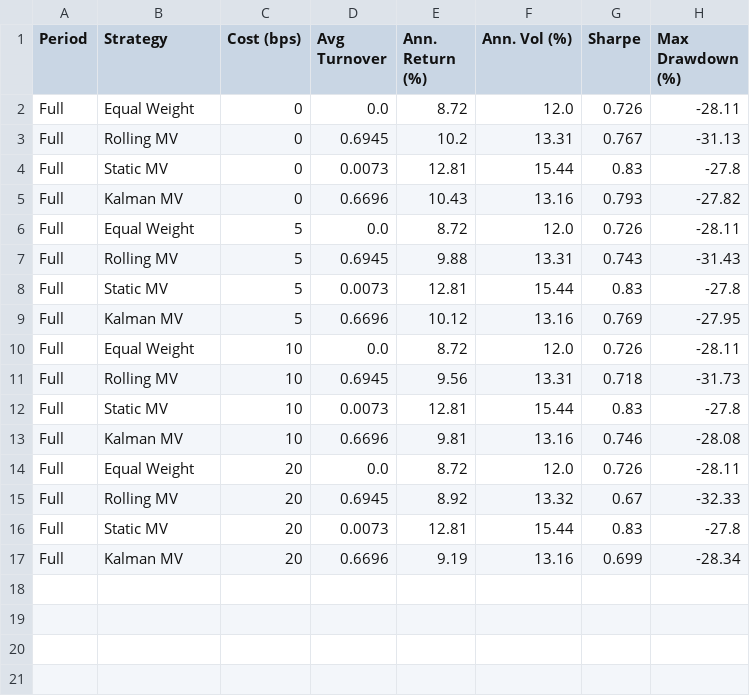
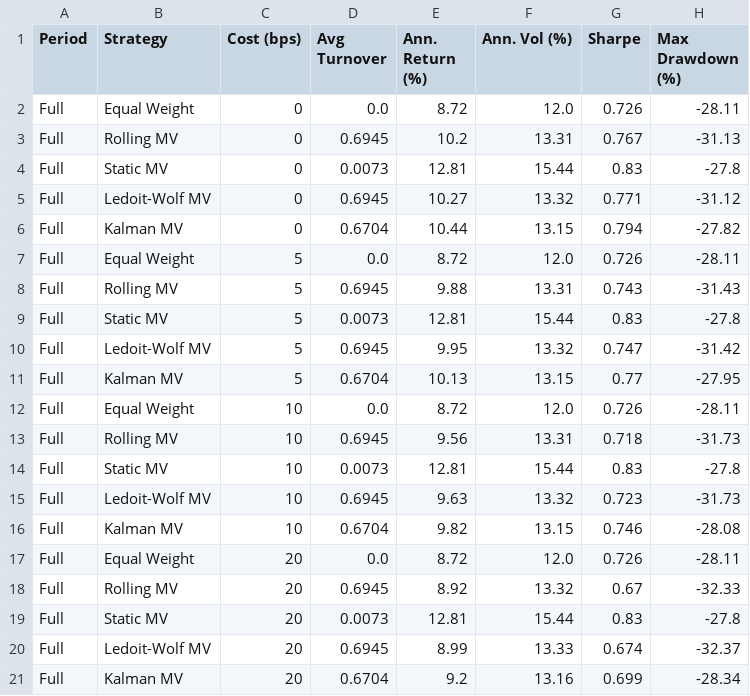
Before and after one commit to krishtanwar458/kalman-portfolio, a CSV file: results/cost_sensitivity.csv, drawn as a sheet.

Commit message:
Added Ledoit MV tests

```diff
--- a/results/cost_sensitivity.csv
+++ b/results/cost_sensitivity.csv
@@ -4,3 +4,4 @@ Full,Rolling MV,0,0.6945,10.2,13.31,0.767,-31.13
 Full,Static MV,0,0.0073,12.81,15.44,0.83,-27.8
-Full,Kalman MV,0,0.6696,10.43,13.16,0.793,-27.82
+Full,Ledoit-Wolf MV,0,0.6945,10.27,13.32,0.771,-31.12
+Full,Kalman MV,0,0.6704,10.44,13.15,0.794,-27.82
 Full,Equal Weight,5,0.0,8.72,12.0,0.726,-28.11
@@ -8,3 +9,4 @@ Full,Rolling MV,5,0.6945,9.88,13.31,0.743,-31.43
 Full,Static MV,5,0.0073,12.81,15.44,0.83,-27.8
-Full,Kalman MV,5,0.6696,10.12,13.16,0.769,-27.95
+Full,Ledoit-Wolf MV,5,0.6945,9.95,13.32,0.747,-31.42
+Full,Kalman MV,5,0.6704,10.13,13.15,0.77,-27.95
 Full,Equal Weight,10,0.0,8.72,12.0,0.726,-28.11
@@ -12,3 +14,4 @@ Full,Rolling MV,10,0.6945,9.56,13.31,0.718,-31.73
 Full,Static MV,10,0.0073,12.81,15.44,0.83,-27.8
-Full,Kalman MV,10,0.6696,9.81,13.16,0.746,-28.08
+Full,Ledoit-Wolf MV,10,0.6945,9.63,13.32,0.723,-31.73
+Full,Kalman MV,10,0.6704,9.82,13.15,0.746,-28.08
 Full,Equal Weight,20,0.0,8.72,12.0,0.726,-28.11
@@ -16,2 +19,3 @@ Full,Rolling MV,20,0.6945,8.92,13.32,0.67,-32.33
 Full,Static MV,20,0.0073,12.81,15.44,0.83,-27.8
-Full,Kalman MV,20,0.6696,9.19,13.16,0.699,-28.34
+Full,Ledoit-Wolf MV,20,0.6945,8.99,13.33,0.674,-32.37
+Full,Kalman MV,20,0.6704,9.2,13.16,0.699,-28.34
```
Also changed, not shown: results/cost_sensitivity_oos.csv, results/metrics_full.csv, 32 other files.
